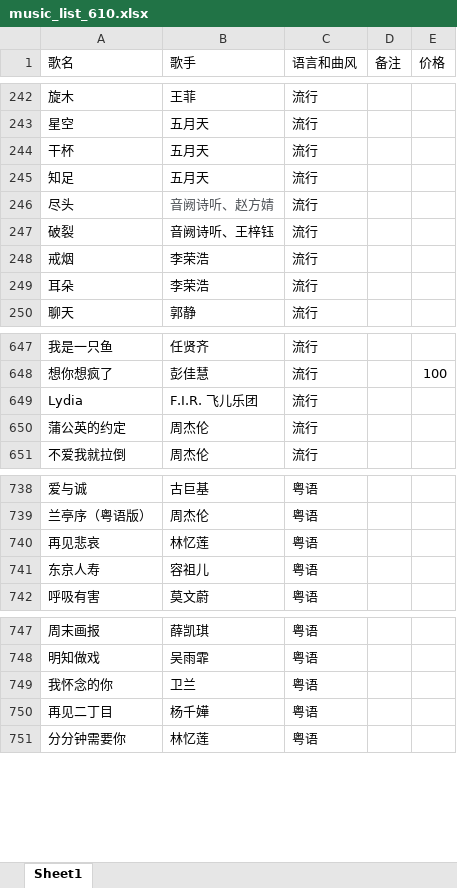
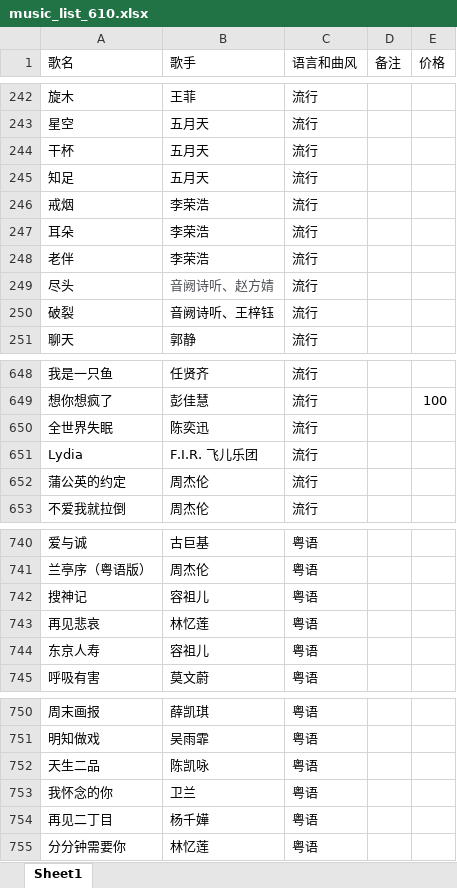
Before and after one commit to alan314m/song-list-of-qzz, an Excel workbook: music_list_610.xlsx, sheet Sheet1, drawn as a sheet; only a part is shown, gaps mark what is left out; values as stored, in another font and other column widths than the file's, no borders; the diff names each change by its address in the sheet, - before the commit and + after, or states it on an @@ line.

Commit message:
v0.2.4 update, updated song list 20230308

```diff
--- a/music_list_610.xlsx (sheet Sheet1)
+++ b/music_list_610.xlsx (sheet Sheet1)
@@ row 248 moved to row 246: 戒烟 @@
@@ row 249 moved to row 247: 耳朵 @@
+row 248: 老伴 | 李荣浩 | 流行
+row 650: 全世界失眠 | 陈奕迅 | 流行
+row 742: 搜神记 | 容祖儿 | 粤语
+row 752: 天生二品 | 陈凯咏 | 粤语
```
Also changed, not shown: 3 other files.
